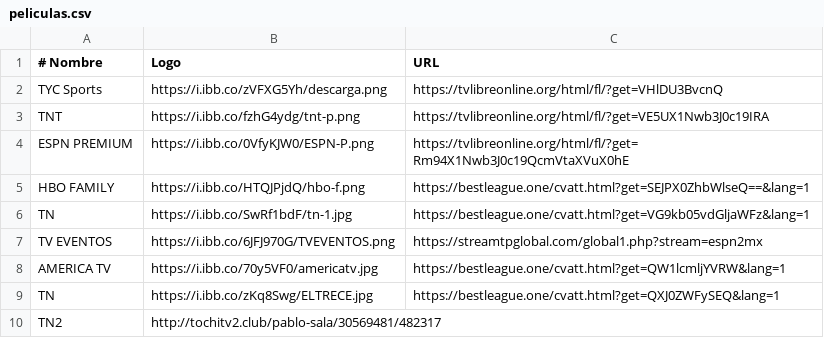
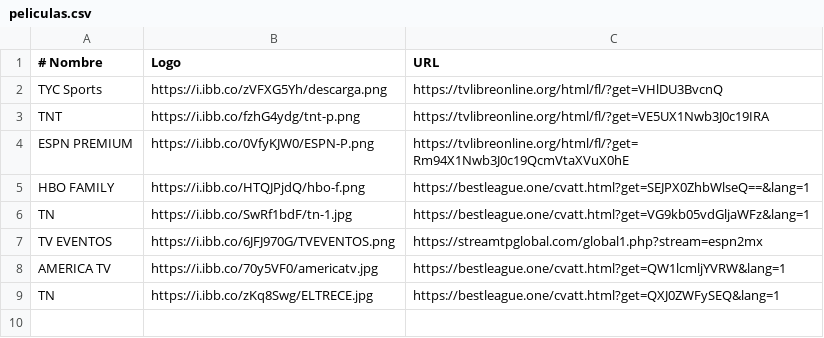
Before and after one commit to itptvfede/peliculas-m3u, a CSV file: peliculas.csv, drawn as a sheet; the diff names each change by its address in the sheet, - before the commit and + after, or states it on an @@ line.

Commit message:
Actualizar peliculas.csv

```diff
--- a/peliculas.csv
+++ b/peliculas.csv
-row 10: TN2 | http://tochitv2.club/pablo-sala/30569481/482317
```
